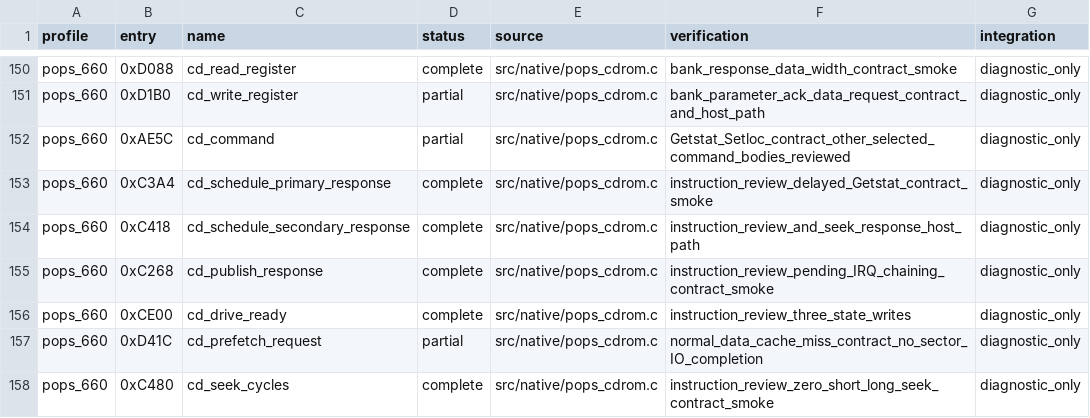
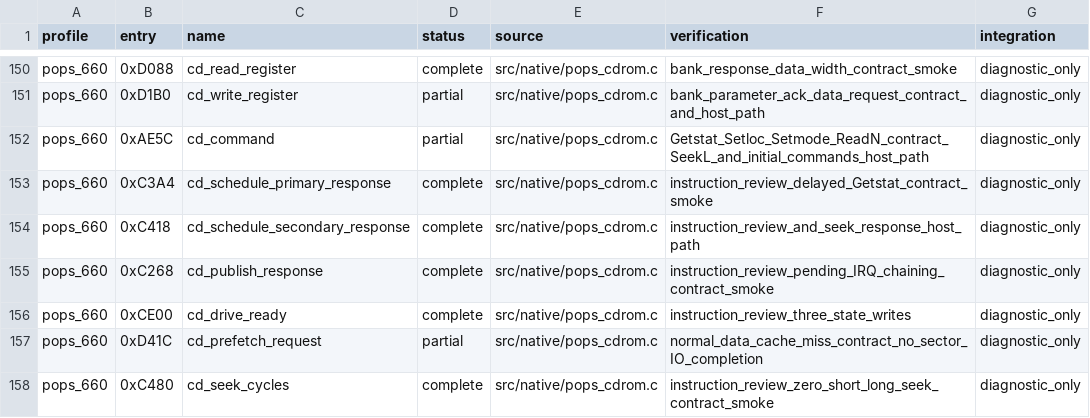
Before and after one commit to frangarcj/RePOPS, a CSV file: data/function_progress.csv, drawn as a sheet; only a part is shown, gaps mark what is left out.

Commit message:
feat(cd): schedule mode transitions and initial sector reads

```diff
--- a/data/function_progress.csv
+++ b/data/function_progress.csv
@@ -151,3 +151,3 @@ pops_660,0xD088,cd_read_register,complete,src/native/pops_cdrom.c,bank_response_
 pops_660,0xD1B0,cd_write_register,partial,src/native/pops_cdrom.c,bank_parameter_ack_data_request_contract_and_host_path,diagnostic_only
-pops_660,0xAE5C,cd_command,partial,src/native/pops_cdrom.c,Getstat_Setloc_contract_other_selected_command_bodies_reviewed,diagnostic_only
+pops_660,0xAE5C,cd_command,partial,src/native/pops_cdrom.c,Getstat_Setloc_Setmode_ReadN_contract_SeekL_and_initial_commands_host_path,diagnostic_only
 pops_660,0xC3A4,cd_schedule_primary_response,complete,src/native/pops_cdrom.c,instruction_review_delayed_Getstat_contract_smoke,diagnostic_only
```
Also changed, not shown: 6 other files.
